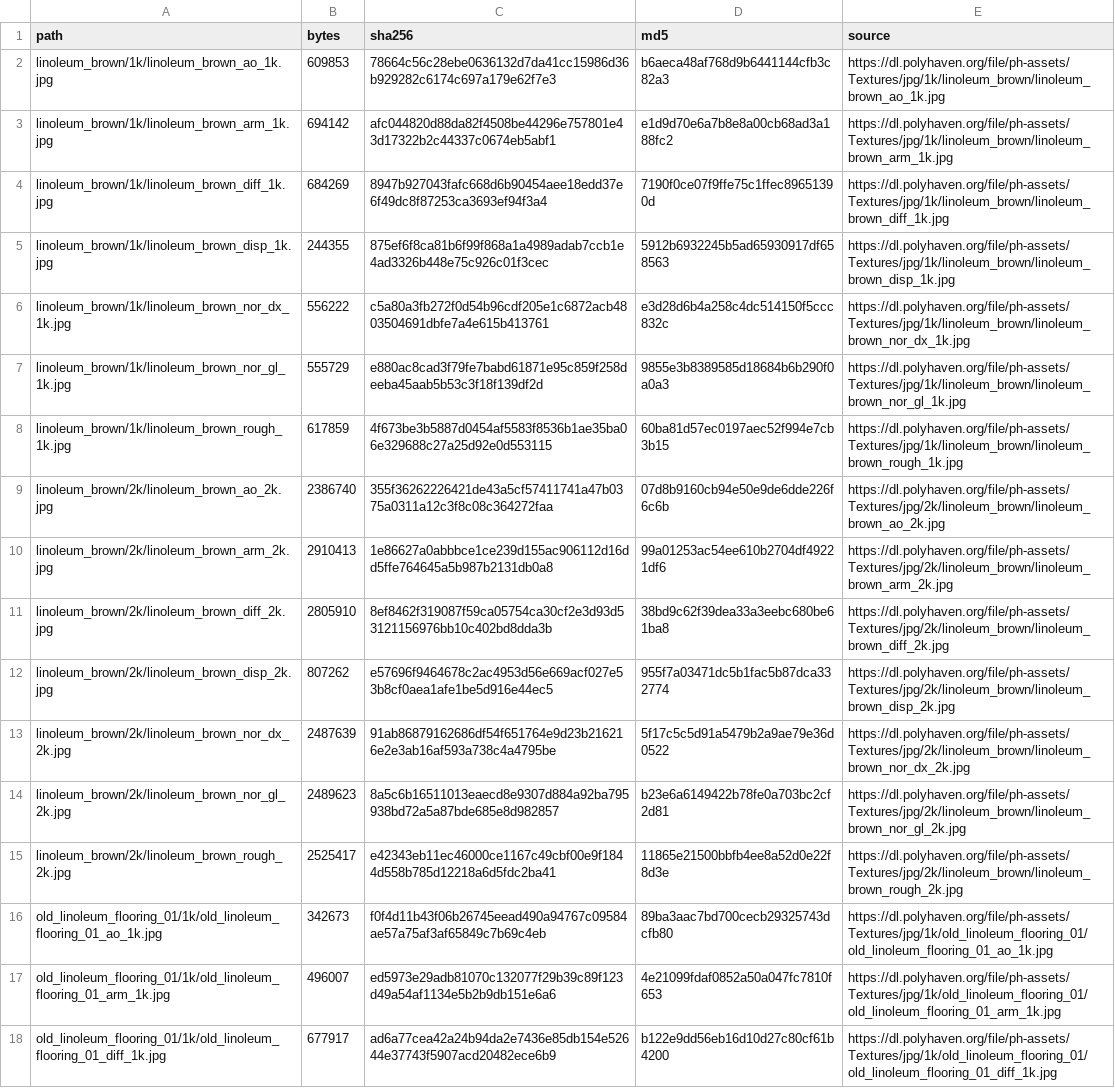
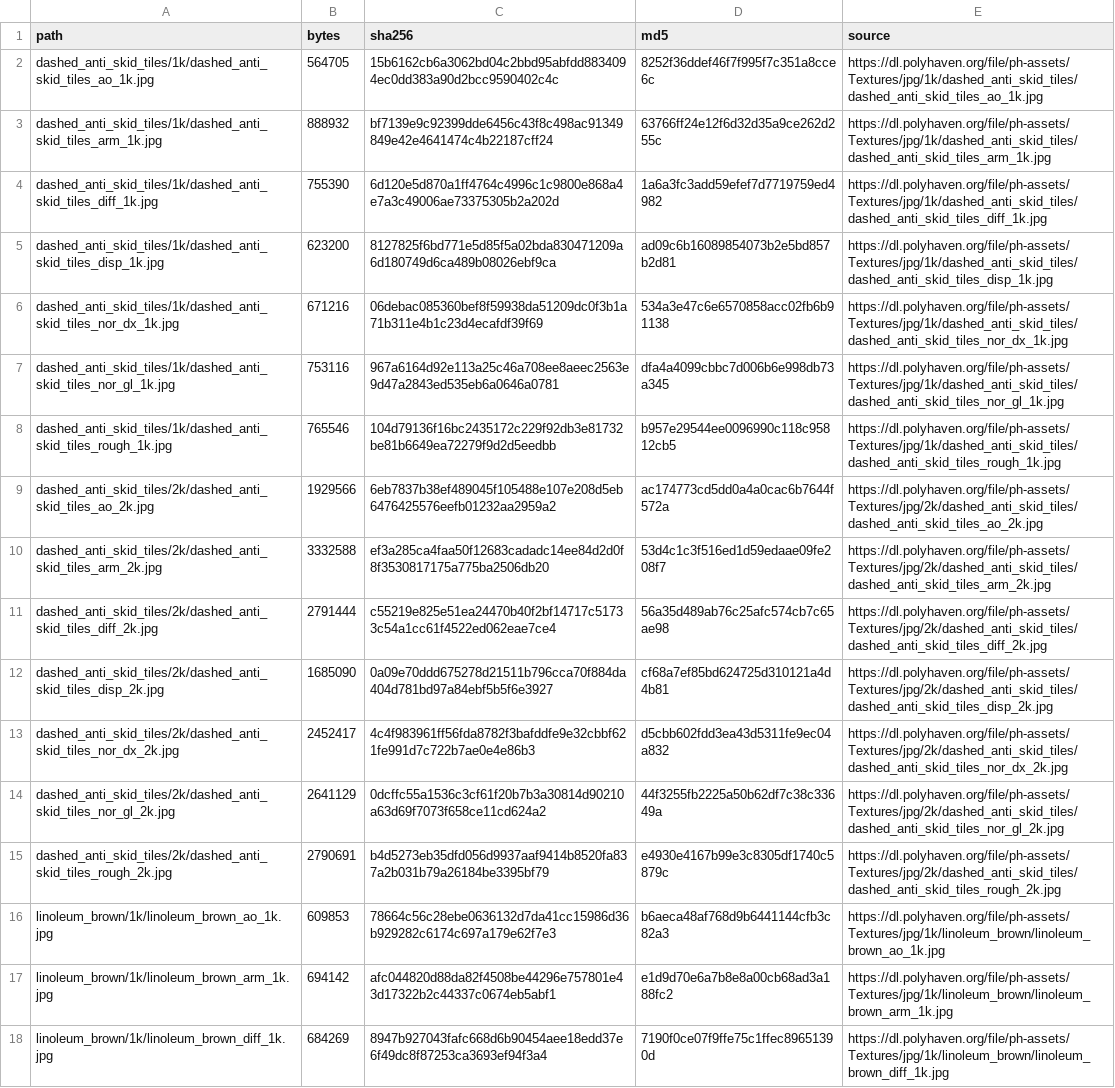
Before and after one commit to zuujis-cc0/polyhaven-textures-plastic-and-rubber, a TSV file: MANIFEST.tsv, drawn as a sheet; only a part is shown; the shorter side is filled out with more unchanged rows; the diff names each change by its address in the sheet, - before the commit and + after, or states it on an @@ line.

```diff
--- a/MANIFEST.tsv
+++ b/MANIFEST.tsv
+row 2: dashed_anti_skid_tiles/1k/dashed_anti_skid_tiles_ao_1k.jpg | 564705 | 15b6162cb6a3062bd04c2bbd95abfdd8834094ec0dd383a90d2bcc9590402c4c | 8252f36ddef46f7f995f7c351a8cce6c | https://dl.polyhaven.org/file/ph-assets/Textures/jpg/1k/dashed_anti_skid_tiles/dashed_anti_skid_tiles_ao_1k.jpg
+row 3: dashed_anti_skid_tiles/1k/dashed_anti_skid_tiles_arm_1k.jpg | 888932 | bf7139e9c92399dde6456c43f8c498ac91349849e42e4641474c4b22187cff24 | 63766ff24e12f6d32d35a9ce262d255c | https://dl.polyhaven.org/file/ph-assets/Textures/jpg/1k/dashed_anti_skid_tiles/dashed_anti_skid_tiles_arm_1k.jpg
+row 4: dashed_anti_skid_tiles/1k/dashed_anti_skid_tiles_diff_1k.jpg | 755390 | 6d120e5d870a1ff4764c4996c1c9800e868a4e7a3c49006ae73375305b2a202d | 1a6a3fc3add59efef7d7719759ed4982 | https://dl.polyhaven.org/file/ph-assets/Textures/jpg/1k/dashed_anti_skid_tiles/dashed_anti_skid_tiles_diff_1k.jpg
+row 5: dashed_anti_skid_tiles/1k/dashed_anti_skid_tiles_disp_1k.jpg | 623200 | 8127825f6bd771e5d85f5a02bda830471209a6d180749d6ca489b08026ebf9ca | ad09c6b16089854073b2e5bd857b2d81 | https://dl.polyhaven.org/file/ph-assets/Textures/jpg/1k/dashed_anti_skid_tiles/dashed_anti_skid_tiles_disp_1k.jpg
+row 6: dashed_anti_skid_tiles/1k/dashed_anti_skid_tiles_nor_dx_1k.jpg | 671216 | 06debac085360bef8f59938da51209dc0f3b1a71b311e4b1c23d4ecafdf39f69 | 534a3e47c6e6570858acc02fb6b91138 | https://dl.polyhaven.org/file/ph-assets/Textures/jpg/1k/dashed_anti_skid_tiles/dashed_anti_skid_tiles_nor_dx_1k.jpg
+row 7: dashed_anti_skid_tiles/1k/dashed_anti_skid_tiles_nor_gl_1k.jpg | 753116 | 967a6164d92e113a25c46a708ee8aeec2563e9d47a2843ed535eb6a0646a0781 | dfa4a4099cbbc7d006b6e998db73a345 | https://dl.polyhaven.org/file/ph-assets/Textures/jpg/1k/dashed_anti_skid_tiles/dashed_anti_skid_tiles_nor_gl_1k.jpg
+row 8: dashed_anti_skid_tiles/1k/dashed_anti_skid_tiles_rough_1k.jpg | 765546 | 104d79136f16bc2435172c229f92db3e81732be81b6649ea72279f9d2d5eedbb | b957e29544ee0096990c118c95812cb5 | https://dl.polyhaven.org/file/ph-assets/Textures/jpg/1k/dashed_anti_skid_tiles/dashed_anti_skid_tiles_rough_1k.jpg
+row 9: dashed_anti_skid_tiles/2k/dashed_anti_skid_tiles_ao_2k.jpg | 1929566 | 6eb7837b38ef489045f105488e107e208d5eb6476425576eefb01232aa2959a2 | ac174773cd5dd0a4a0cac6b7644f572a | https://dl.polyhaven.org/file/ph-assets/Textures/jpg/2k/dashed_anti_skid_tiles/dashed_anti_skid_tiles_ao_2k.jpg
+row 10: dashed_anti_skid_tiles/2k/dashed_anti_skid_tiles_arm_2k.jpg | 3332588 | ef3a285ca4faa50f12683cadadc14ee84d2d0f8f3530817175a775ba2506db20 | 53d4c1c3f516ed1d59edaae09fe208f7 | https://dl.polyhaven.org/file/ph-assets/Textures/jpg/2k/dashed_anti_skid_tiles/dashed_anti_skid_tiles_arm_2k.jpg
+row 11: dashed_anti_skid_tiles/2k/dashed_anti_skid_tiles_diff_2k.jpg | 2791444 | c55219e825e51ea24470b40f2bf14717c51733c54a1cc61f4522ed062eae7ce4 | 56a35d489ab76c25afc574cb7c65ae98 | https://dl.polyhaven.org/file/ph-assets/Textures/jpg/2k/dashed_anti_skid_tiles/dashed_anti_skid_tiles_diff_2k.jpg
+row 12: dashed_anti_skid_tiles/2k/dashed_anti_skid_tiles_disp_2k.jpg | 1685090 | 0a09e70ddd675278d21511b796cca70f884da404d781bd97a84ebf5b5f6e3927 | cf68a7ef85bd624725d310121a4d4b81 | https://dl.polyhaven.org/file/ph-assets/Textures/jpg/2k/dashed_anti_skid_tiles/dashed_anti_skid_tiles_disp_2k.jpg
+row 13: dashed_anti_skid_tiles/2k/dashed_anti_skid_tiles_nor_dx_2k.jpg | 2452417 | 4c4f983961ff56fda8782f3bafddfe9e32cbbf621fe991d7c722b7ae0e4e86b3 | d5cbb602fdd3ea43d5311fe9ec04a832 | https://dl.polyhaven.org/file/ph-assets/Textures/jpg/2k/dashed_anti_skid_tiles/dashed_anti_skid_tiles_nor_dx_2k.jpg
+row 14: dashed_anti_skid_tiles/2k/dashed_anti_skid_tiles_nor_gl_2k.jpg | 2641129 | 0dcffc55a1536c3cf61f20b7b3a30814d90210a63d69f7073f658ce11cd624a2 | 44f3255fb2225a50b62df7c38c33649a | https://dl.polyhaven.org/file/ph-assets/Textures/jpg/2k/dashed_anti_skid_tiles/dashed_anti_skid_tiles_nor_gl_2k.jpg
+row 15: dashed_anti_skid_tiles/2k/dashed_anti_skid_tiles_rough_2k.jpg | 2790691 | b4d5273eb35dfd056d9937aaf9414b8520fa837a2b031b79a26184be3395bf79 | e4930e4167b99e3c8305df1740c5879c | https://dl.polyhaven.org/file/ph-assets/Textures/jpg/2k/dashed_anti_skid_tiles/dashed_anti_skid_tiles_rough_2k.jpg
```
Also changed, not shown: 17 other files.
